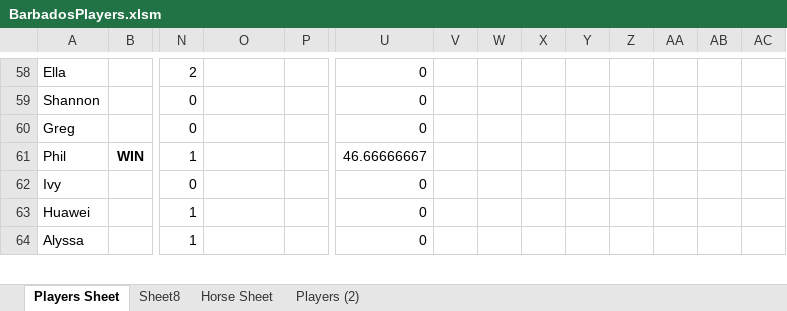
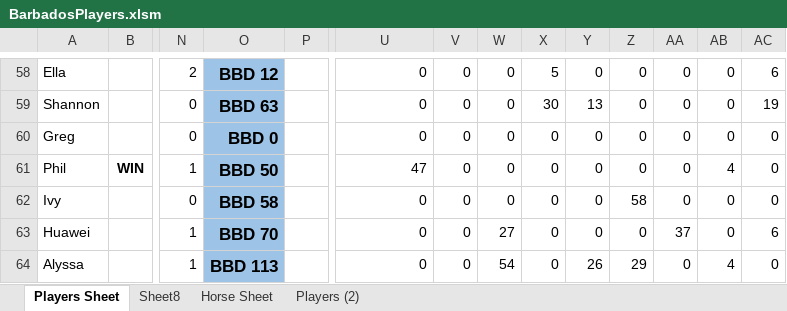
Before and after one commit to KPH3802/Barbados_Turf_Club_Horse_Racing, an Excel workbook: BarbadosPlayers.xlsm, sheet Players Sheet, drawn as a sheet; only a part is shown, gaps mark what is left out; values as stored, in another font and other column widths than the file's, no borders; conditional formats not drawn; the diff covers the shown part only; the diff names each change by its address in the sheet, - before the commit and + after, or states it on an @@ line.

```diff
--- a/BarbadosPlayers.xlsm (sheet Players Sheet)
+++ b/BarbadosPlayers.xlsm (sheet Players Sheet)
-O58:O64 fill: none
+O58:O64 fill: #9DC3E6
-O58: (empty)
+O58: BBD 12
-V58:V64: (empty)
+V58:V64: 0
-W58:W62: (empty)
+W58:W62: 0
-X58: (empty)
+X58: 5
-Y58: (empty)
+Y58: 0
-Z58:Z61: (empty)
+Z58:Z61: 0
-AA58:AA62: (empty)
+AA58:AA62: 0
-AB58:AB60: (empty)
+AB58:AB60: 0
-AC58: (empty)
+AC58: 6
-O59: (empty)
+O59: BBD 63
-X59: (empty)
+X59: 30
-Y59: (empty)
+Y59: 13
-AC59: (empty)
+AC59: 19
-O60: (empty)
+O60: BBD 0
-X60:X64: (empty)
+X60:X64: 0
-Y60:Y63: (empty)
+Y60:Y63: 0
-AC60:AC62: (empty)
+AC60:AC62: 0
-O61: (empty)
+O61: BBD 50
-U61: 46.66666667
+U61: 47
-AB61: (empty)
+AB61: 4
-O62: (empty)
+O62: BBD 58
-Z62: (empty)
+Z62: 58
-AB62:AB63: (empty)
+AB62:AB63: 0
-O63: (empty)
+O63: BBD 70
-W63: (empty)
+W63: 27
-Z63: (empty)
+Z63: 0
-AA63: (empty)
+AA63: 37
-AC63: (empty)
+AC63: 6
-O64: (empty)
+O64: BBD 113
-W64: (empty)
+W64: 54
-Y64: (empty)
+Y64: 26
-Z64: (empty)
+Z64: 29
-AA64: (empty)
+AA64: 0
-AB64: (empty)
+AB64: 4
-AC64: (empty)
+AC64: 0
```
Also changed, not shown: 197 edited cells and cell formats elsewhere in this sheet, sheet Players (2), formulas that keep their value.
